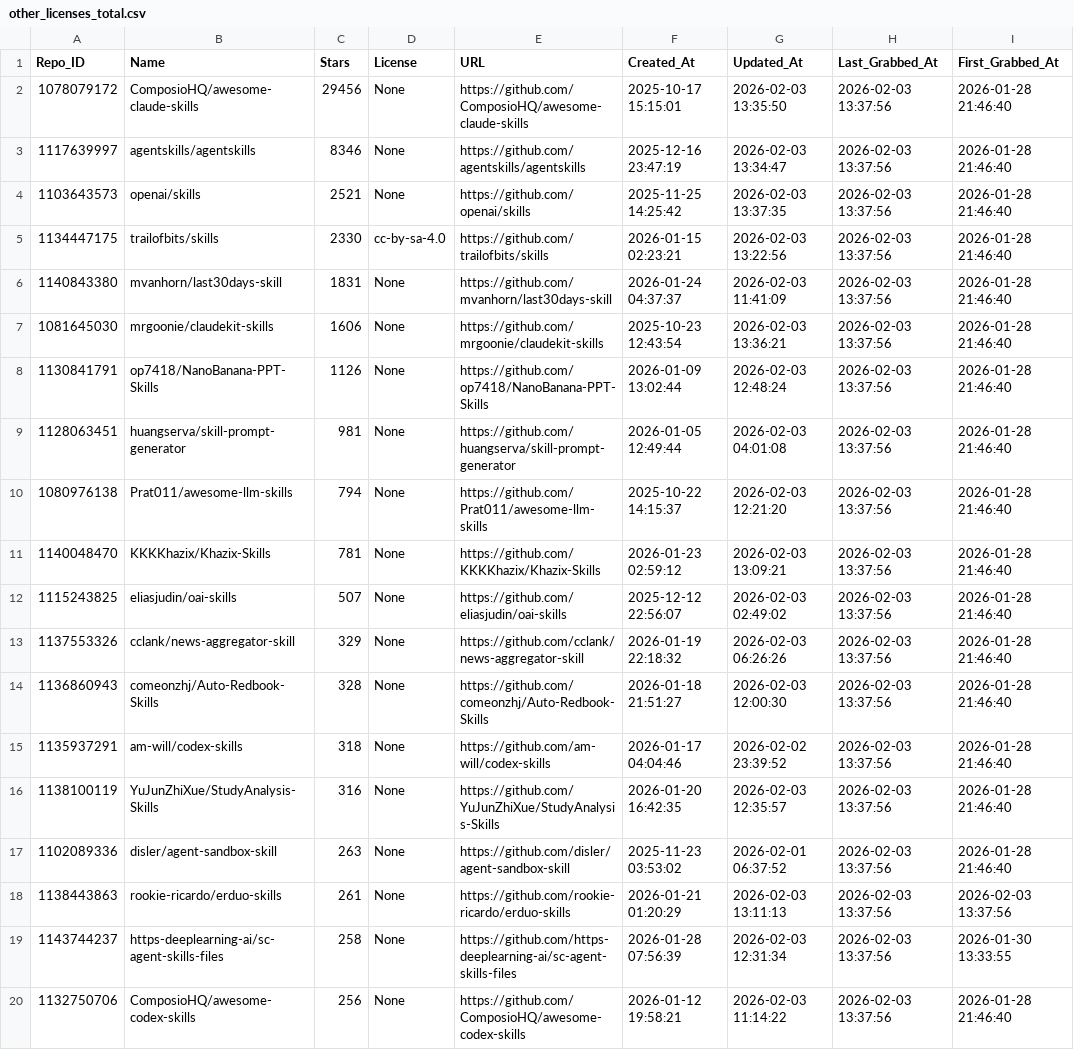
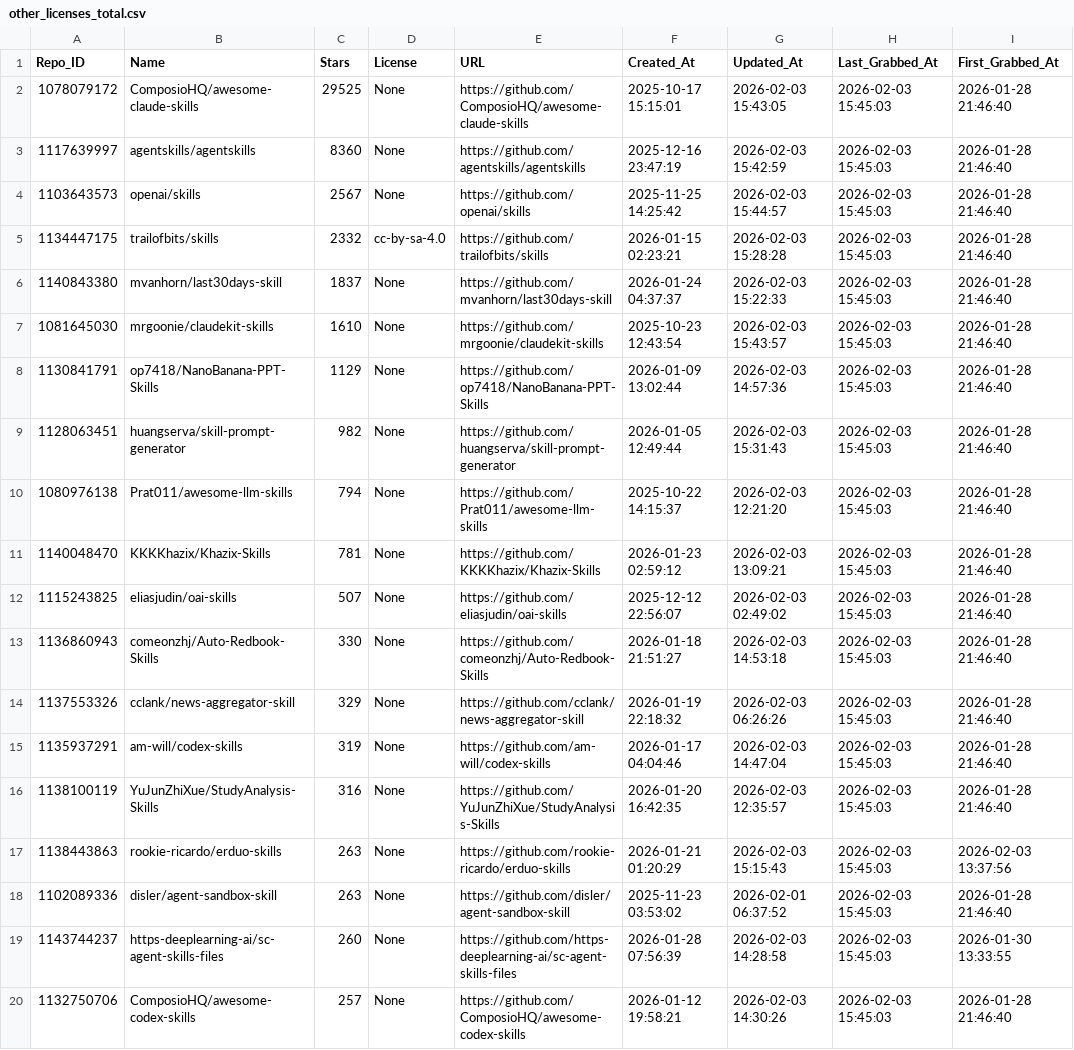
Before and after one commit to whuzhy/Fetch_Skills, a CSV file: Data_Total/other_licenses_total.csv, drawn as a sheet; only a part is shown; removed rows and columns are numbered as before the commit, all else as after; the diff covers the shown part only; the diff names each change by its address in the sheet, - before the commit and + after, or states it on an @@ line.

```diff
--- a/Data_Total/other_licenses_total.csv
+++ b/Data_Total/other_licenses_total.csv
-C2 (Stars): 29456
+C2 (Stars): 29525
-G2 (Updated_At): 2026-02-03 13:35:50
+G2 (Updated_At): 2026-02-03 15:43:05
-H2:H12 (Last_Grabbed_At): 2026-02-03 13:37:56
+H2:H12 (Last_Grabbed_At): 2026-02-03 15:45:03
-C3 (Stars): 8346
+C3 (Stars): 8360
-G3 (Updated_At): 2026-02-03 13:34:47
+G3 (Updated_At): 2026-02-03 15:42:59
-C4 (Stars): 2521
+C4 (Stars): 2567
-G4 (Updated_At): 2026-02-03 13:37:35
+G4 (Updated_At): 2026-02-03 15:44:57
-C5 (Stars): 2330
+C5 (Stars): 2332
-G5 (Updated_At): 2026-02-03 13:22:56
+G5 (Updated_At): 2026-02-03 15:28:28
-C6 (Stars): 1831
+C6 (Stars): 1837
-G6 (Updated_At): 2026-02-03 11:41:09
+G6 (Updated_At): 2026-02-03 15:22:33
-C7 (Stars): 1606
+C7 (Stars): 1610
-G7 (Updated_At): 2026-02-03 13:36:21
+G7 (Updated_At): 2026-02-03 15:43:57
-C8 (Stars): 1126
+C8 (Stars): 1129
-G8 (Updated_At): 2026-02-03 12:48:24
+G8 (Updated_At): 2026-02-03 14:57:36
-C9 (Stars): 981
+C9 (Stars): 982
-G9 (Updated_At): 2026-02-03 04:01:08
+G9 (Updated_At): 2026-02-03 15:31:43
+row 13: 1136860943 | comeonzhj/Auto-Redbook-Skills | 330 | None | https://github.com/comeonzhj/Auto-Redbook-Skills | 2026-01-18 21:51:27 | 2026-02-03 14:53:18 | 2026-02-03 15:45:03 | 2026-01-28 21:46:40
-H14 (Last_Grabbed_At): 2026-02-03 13:37:56
+H14 (Last_Grabbed_At): 2026-02-03 15:45:03
-row 14: 1136860943 | comeonzhj/Auto-Redbook-Skills | 328 | None | https://github.com/comeonzhj/Auto-Redbook-Skills | 2026-01-18 21:51:27 | 2026-02-03 12:00:30 | 2026-02-03 13:37:56 | 2026-01-28 21:46:40
-C15 (Stars): 318
+C15 (Stars): 319
-G15 (Updated_At): 2026-02-02 23:39:52
+G15 (Updated_At): 2026-02-03 14:47:04
-H15:H16 (Last_Grabbed_At): 2026-02-03 13:37:56
+H15:H16 (Last_Grabbed_At): 2026-02-03 15:45:03
+row 17: 1138443863 | rookie-ricardo/erduo-skills | 263 | None | https://github.com/rookie-ricardo/erduo-skills | 2026-01-21 01:20:29 | 2026-02-03 15:15:43 | 2026-02-03 15:45:03 | 2026-02-03 13:37:56
-H18 (Last_Grabbed_At): 2026-02-03 13:37:56
+H18 (Last_Grabbed_At): 2026-02-03 15:45:03
-row 18: 1138443863 | rookie-ricardo/erduo-skills | 261 | None | https://github.com/rookie-ricardo/erduo-skills | 2026-01-21 01:20:29 | 2026-02-03 13:11:13 | 2026-02-03 13:37:56 | 2026-02-03 13:37:56
-C19 (Stars): 258
+C19 (Stars): 260
-G19 (Updated_At): 2026-02-03 12:31:34
+G19 (Updated_At): 2026-02-03 14:28:58
-H19:H20 (Last_Grabbed_At): 2026-02-03 13:37:56
+H19:H20 (Last_Grabbed_At): 2026-02-03 15:45:03
-C20 (Stars): 256
+C20 (Stars): 257
-G20 (Updated_At): 2026-02-03 11:14:22
+G20 (Updated_At): 2026-02-03 14:30:26
```
Also changed, not shown: 1 added row, 1 removed row and 35 edited cells elsewhere in this file, Data_Changes/Update_Major_0203.csv, Data_Changes/Update_Other_0203.csv, 1 other file.
